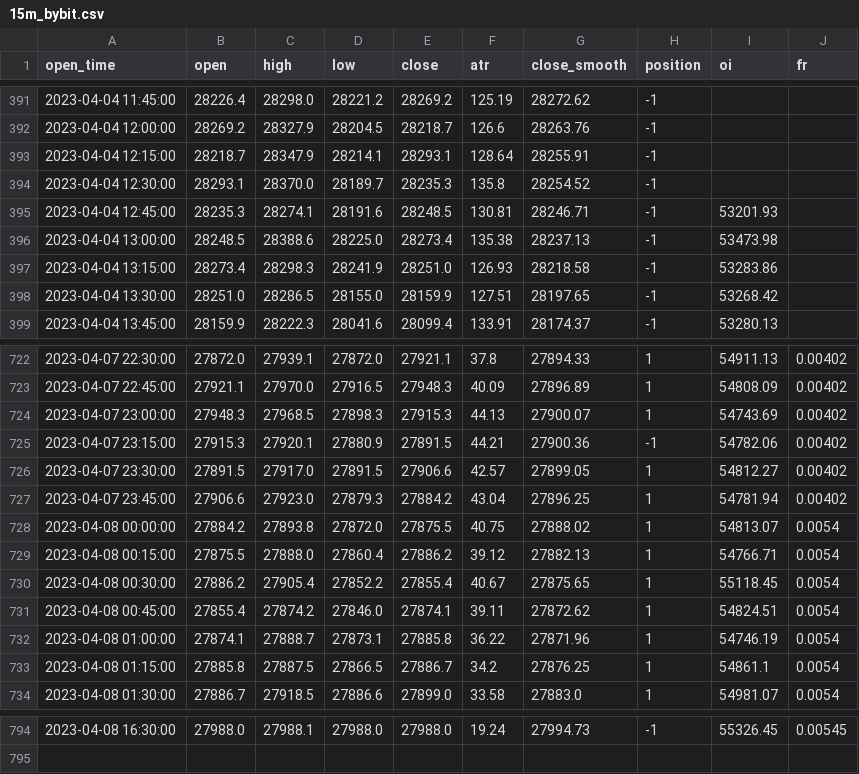
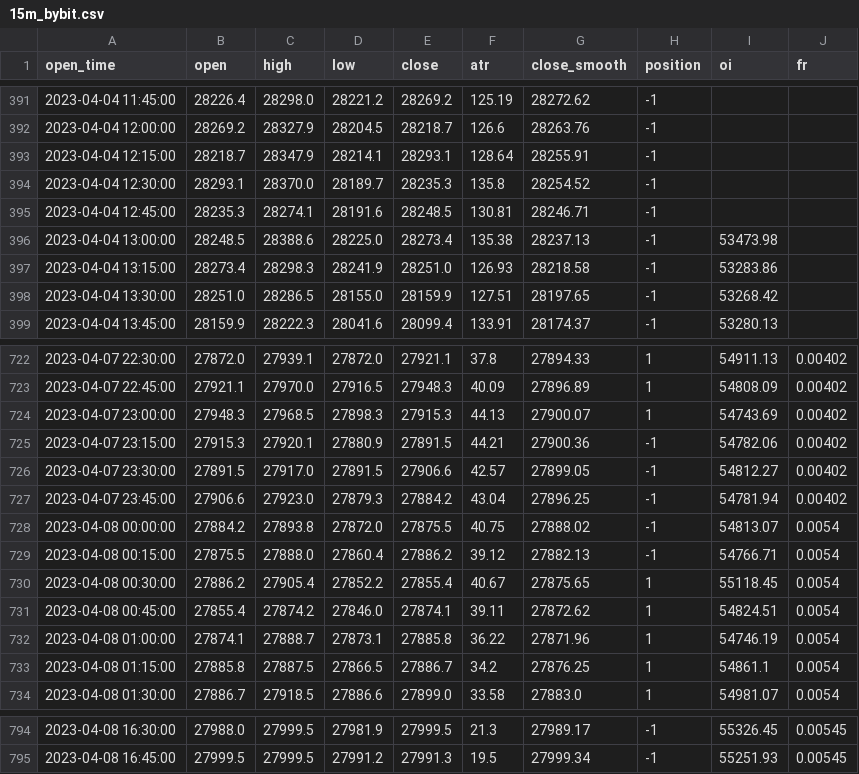
Before and after one commit to jaymgonzalez/btc-csv, a CSV file: 15m_bybit.csv, drawn as a sheet; only a part is shown, gaps mark what is left out; the diff covers the shown part only.

```diff
--- a/15m_bybit.csv
+++ b/15m_bybit.csv
@@ -394,3 +394,3 @@ open_time,open,high,low,close,atr,close_smooth,position,oi,fr
 2023-04-04 12:30:00,28293.1,28370.0,28189.7,28235.3,135.8,28254.52,-1,,
-2023-04-04 12:45:00,28235.3,28274.1,28191.6,28248.5,130.81,28246.71,-1,53201.93,
+2023-04-04 12:45:00,28235.3,28274.1,28191.6,28248.5,130.81,28246.71,-1,,
 2023-04-04 13:00:00,28248.5,28388.6,28225.0,28273.4,135.38,28237.13,-1,53473.98,
@@ -725,6 +725,6 @@ open_time,open,high,low,close,atr,close_smooth,position,oi,fr
 2023-04-07 23:15:00,27915.3,27920.1,27880.9,27891.5,44.21,27900.36,-1,54782.06,0.00402
-2023-04-07 23:30:00,27891.5,27917.0,27891.5,27906.6,42.57,27899.05,1,54812.27,0.00402
-2023-04-07 23:45:00,27906.6,27923.0,27879.3,27884.2,43.04,27896.25,1,54781.94,0.00402
-2023-04-08 00:00:00,27884.2,27893.8,27872.0,27875.5,40.75,27888.02,1,54813.07,0.0054
-2023-04-08 00:15:00,27875.5,27888.0,27860.4,27886.2,39.12,27882.13,1,54766.71,0.0054
+2023-04-07 23:30:00,27891.5,27917.0,27891.5,27906.6,42.57,27899.05,-1,54812.27,0.00402
+2023-04-07 23:45:00,27906.6,27923.0,27879.3,27884.2,43.04,27896.25,-1,54781.94,0.00402
+2023-04-08 00:00:00,27884.2,27893.8,27872.0,27875.5,40.75,27888.02,-1,54813.07,0.0054
+2023-04-08 00:15:00,27875.5,27888.0,27860.4,27886.2,39.12,27882.13,-1,54766.71,0.0054
 2023-04-08 00:30:00,27886.2,27905.4,27852.2,27855.4,40.67,27875.65,1,55118.45,0.0054
@@ -794 +794,2 @@ open_time,open,high,low,close,atr,close_smooth,position,oi,fr
-2023-04-08 16:30:00,27988.0,27988.1,27988.0,27988.0,19.24,27994.73,-1,55326.45,0.00545
+2023-04-08 16:30:00,27988.0,27999.5,27981.9,27999.5,21.3,27989.17,-1,55326.45,0.00545
+2023-04-08 16:45:00,27999.5,27999.5,27991.2,27991.3,19.5,27999.34,-1,55251.93,0.00545
```
Also changed, not shown: 28 edited cells elsewhere in this file.
